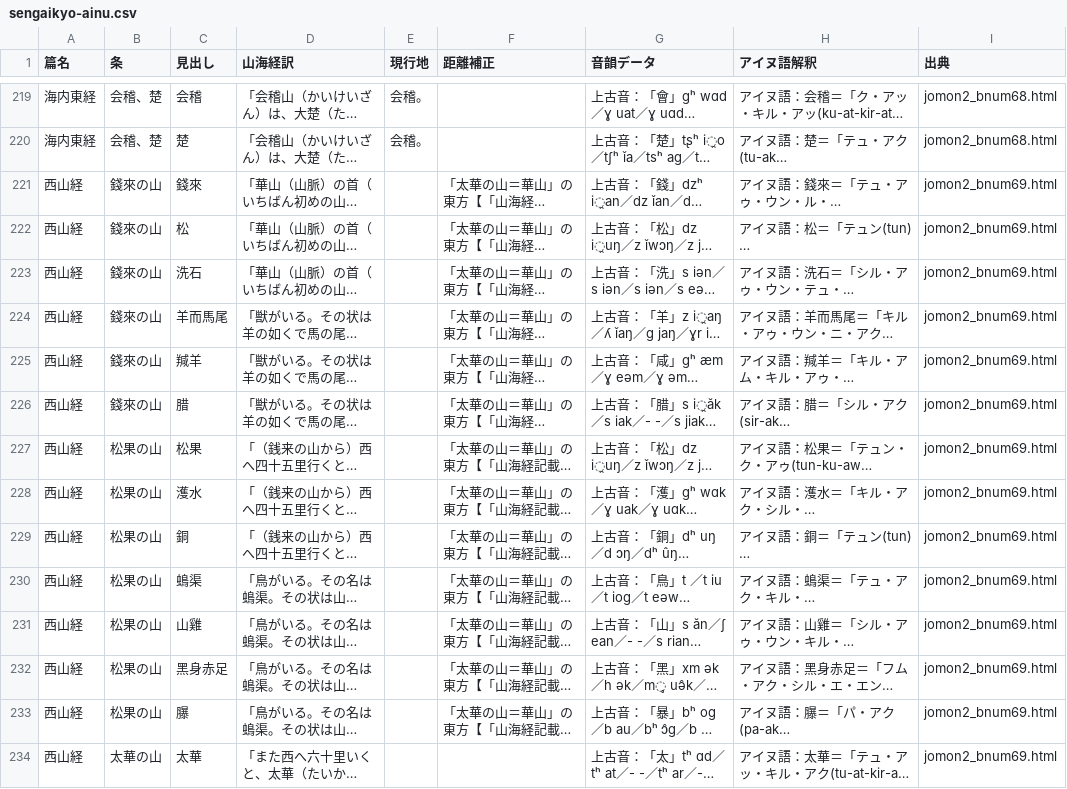
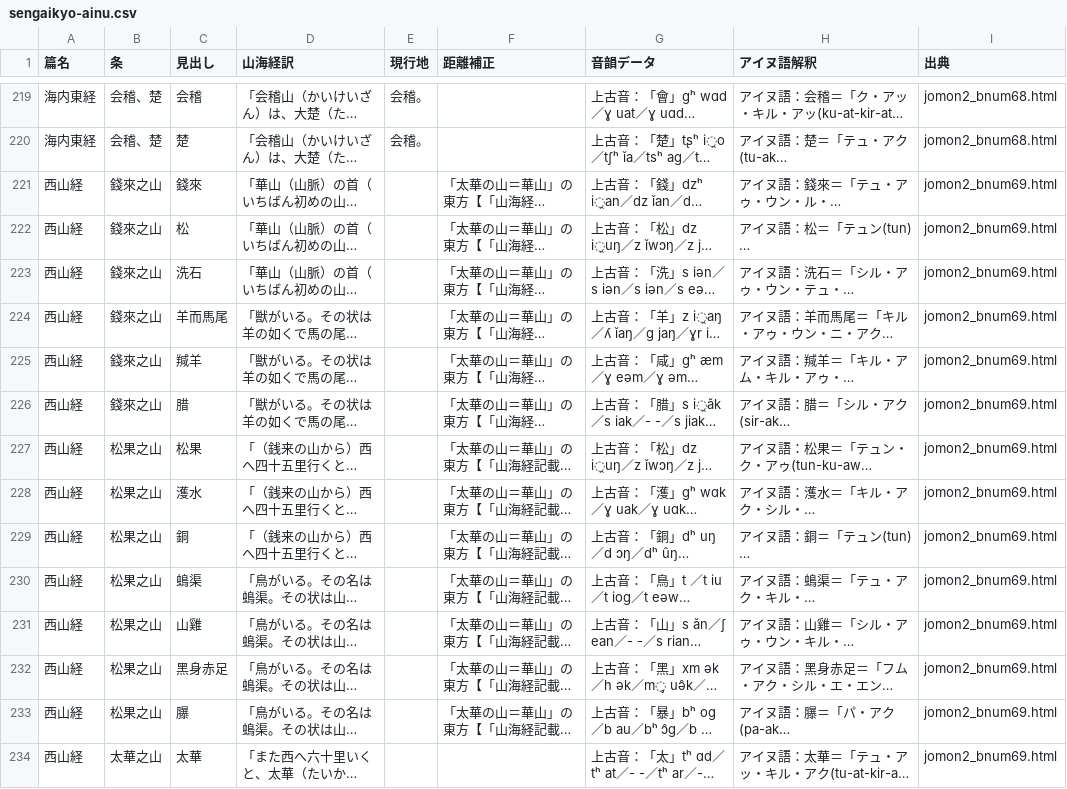
Before and after one commit to Kagetsu-Kinoe/east-asia-toponym-database, a CSV file: east-asia-toponym-database/sengaikyo/data/sengaikyo-ainu.csv, drawn as a sheet; only a part is shown, gaps mark what is left out; long unchanged cells end in …; the diff covers the shown part only; the diff names each change by its address in the sheet, - before the commit and + after, or states it on an @@ line.

```diff
--- a/east-asia-toponym-database/sengaikyo/data/sengaikyo-ainu.csv
+++ b/east-asia-toponym-database/sengaikyo/data/sengaikyo-ainu.csv
-B221:B226 (条): 錢來の山
+B221:B226 (条): 錢來之山
-B227:B233 (条): 松果の山
+B227:B233 (条): 松果之山
-B234 (条): 太華の山
+B234 (条): 太華之山
```
Also changed, not shown: 120 edited cells elsewhere in this file, east-asia-toponym-database/bamboo_wooden_slips/data/bamboo-wooden-slips-ainu.csv, 4 other files.
